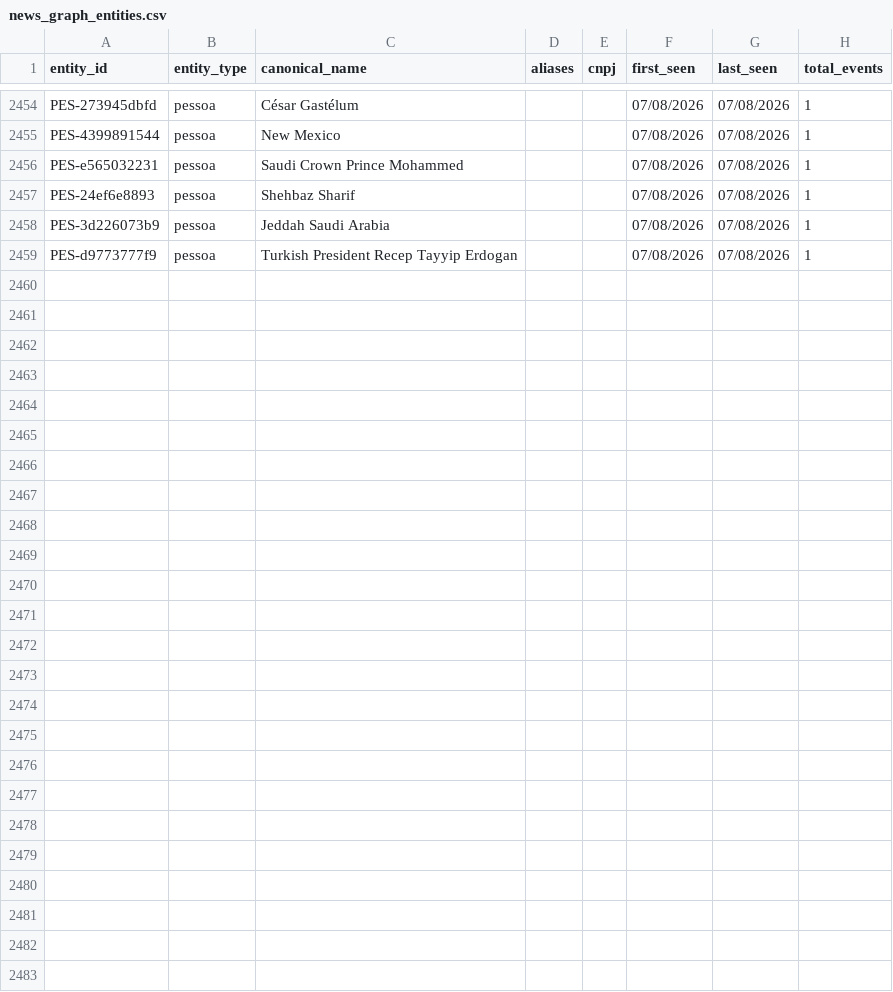
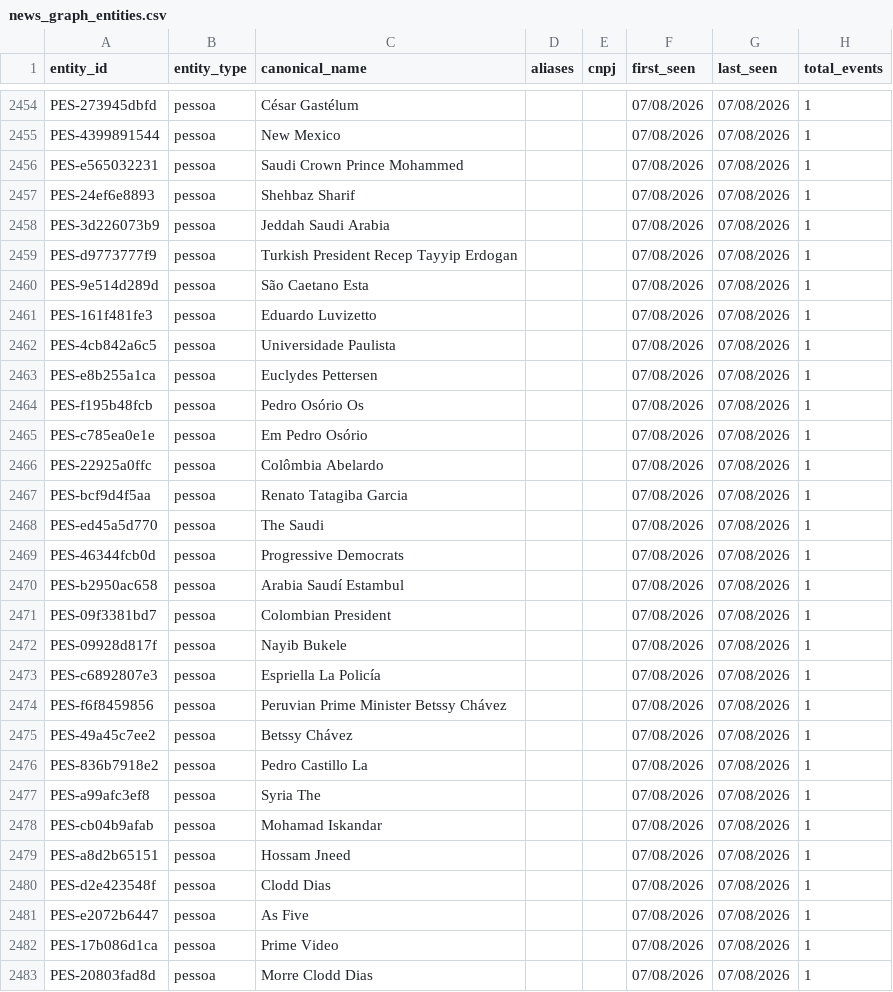
Before and after one commit to GuilhermeACRusso/monitor-de-not-cias, a CSV file: news_graph_entities.csv, drawn as a sheet; only a part is shown, gaps mark what is left out; the diff covers the shown part only.

```diff
--- a/news_graph_entities.csv
+++ b/news_graph_entities.csv
@@ -2459 +2459,25 @@ PES-3d226073b9,pessoa,Jeddah Saudi Arabia,,,07/08/2026,07/08/2026,1
 PES-d9773777f9,pessoa,Turkish President Recep Tayyip Erdogan,,,07/08/2026,07/08/2026,1
+PES-9e514d289d,pessoa,São Caetano Esta,,,07/08/2026,07/08/2026,1
+PES-161f481fe3,pessoa,Eduardo Luvizetto,,,07/08/2026,07/08/2026,1
+PES-4cb842a6c5,pessoa,Universidade Paulista,,,07/08/2026,07/08/2026,1
+PES-e8b255a1ca,pessoa,Euclydes Pettersen,,,07/08/2026,07/08/2026,1
+PES-f195b48fcb,pessoa,Pedro Osório Os,,,07/08/2026,07/08/2026,1
+PES-c785ea0e1e,pessoa,Em Pedro Osório,,,07/08/2026,07/08/2026,1
+PES-22925a0ffc,pessoa,Colômbia Abelardo,,,07/08/2026,07/08/2026,1
+PES-bcf9d4f5aa,pessoa,Renato Tatagiba Garcia,,,07/08/2026,07/08/2026,1
+PES-ed45a5d770,pessoa,The Saudi,,,07/08/2026,07/08/2026,1
+PES-46344fcb0d,pessoa,Progressive Democrats,,,07/08/2026,07/08/2026,1
+PES-b2950ac658,pessoa,Arabia Saudí Estambul,,,07/08/2026,07/08/2026,1
+PES-09f3381bd7,pessoa,Colombian President,,,07/08/2026,07/08/2026,1
+PES-09928d817f,pessoa,Nayib Bukele,,,07/08/2026,07/08/2026,1
+PES-c6892807e3,pessoa,Espriella La Policía,,,07/08/2026,07/08/2026,1
+PES-f6f8459856,pessoa,Peruvian Prime Minister Betssy Chávez,,,07/08/2026,07/08/2026,1
+PES-49a45c7ee2,pessoa,Betssy Chávez,,,07/08/2026,07/08/2026,1
+PES-836b7918e2,pessoa,Pedro Castillo La,,,07/08/2026,07/08/2026,1
+PES-a99afc3ef8,pessoa,Syria The,,,07/08/2026,07/08/2026,1
+PES-cb04b9afab,pessoa,Mohamad Iskandar,,,07/08/2026,07/08/2026,1
+PES-a8d2b65151,pessoa,Hossam Jneed,,,07/08/2026,07/08/2026,1
+PES-d2e423548f,pessoa,Clodd Dias,,,07/08/2026,07/08/2026,1
+PES-e2072b6447,pessoa,As Five,,,07/08/2026,07/08/2026,1
+PES-17b086d1ca,pessoa,Prime Video,,,07/08/2026,07/08/2026,1
+PES-20803fad8d,pessoa,Morre Clodd Dias,,,07/08/2026,07/08/2026,1
```
Also changed, not shown: 46 edited cells elsewhere in this file, news_ledger.csv, 2 other files.
